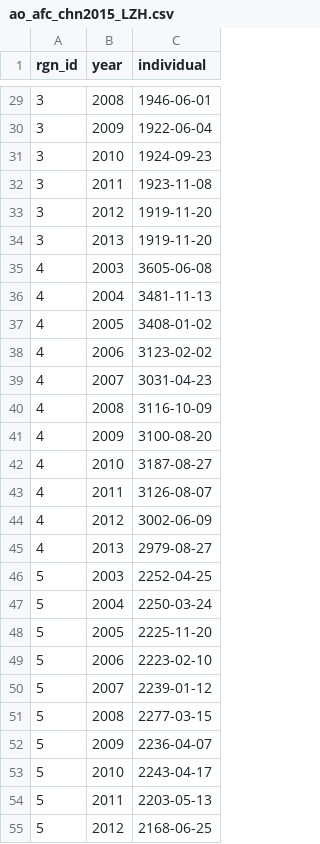
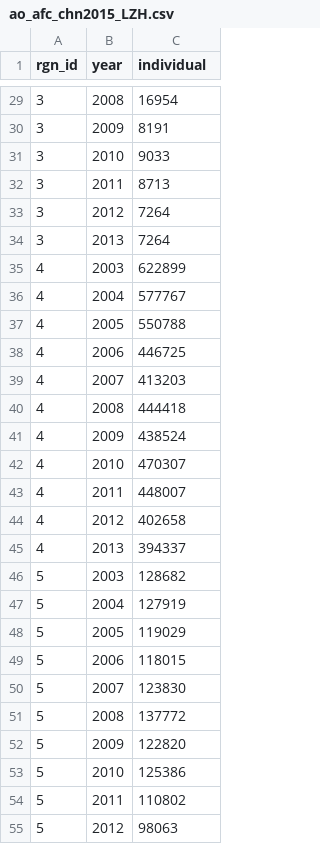
Before and after one commit to OHI-Science/chn, a CSV file: province2015/layers/ao_afc_chn2015_LZH.csv, drawn as a sheet; only a part is shown, gaps mark what is left out; the diff covers the shown part only.

```diff
--- a/province2015/layers/ao_afc_chn2015_LZH.csv
+++ b/province2015/layers/ao_afc_chn2015_LZH.csv
@@ -29,27 +29,27 @@
-3,2008,"1946-06-01"
-3,2009,"1922-06-04"
-3,2010,"1924-09-23"
-3,2011,"1923-11-08"
-3,2012,"1919-11-20"
-3,2013,"1919-11-20"
-4,2003,"3605-06-08"
-4,2004,"3481-11-13"
-4,2005,"3408-01-02"
-4,2006,"3123-02-02"
-4,2007,"3031-04-23"
-4,2008,"3116-10-09"
-4,2009,"3100-08-20"
-4,2010,"3187-08-27"
-4,2011,"3126-08-07"
-4,2012,"3002-06-09"
-4,2013,"2979-08-27"
-5,2003,"2252-04-25"
-5,2004,"2250-03-24"
-5,2005,"2225-11-20"
-5,2006,"2223-02-10"
-5,2007,"2239-01-12"
-5,2008,"2277-03-15"
-5,2009,"2236-04-07"
-5,2010,"2243-04-17"
-5,2011,"2203-05-13"
-5,2012,"2168-06-25"
+3,2008,16954
+3,2009,8191
+3,2010,9033
+3,2011,8713
+3,2012,7264
+3,2013,7264
+4,2003,622899
+4,2004,577767
+4,2005,550788
+4,2006,446725
+4,2007,413203
+4,2008,444418
+4,2009,438524
+4,2010,470307
+4,2011,448007
+4,2012,402658
+4,2013,394337
+5,2003,128682
+5,2004,127919
+5,2005,119029
+5,2006,118015
+5,2007,123830
+5,2008,137772
+5,2009,122820
+5,2010,125386
+5,2011,110802
+5,2012,98063
```
Also changed, not shown: 94 edited cells elsewhere in this file, province2015/layers.csv, province2015/prep/2_AO/ao_afc_chn2015_LZH.csv, 1 other file.
